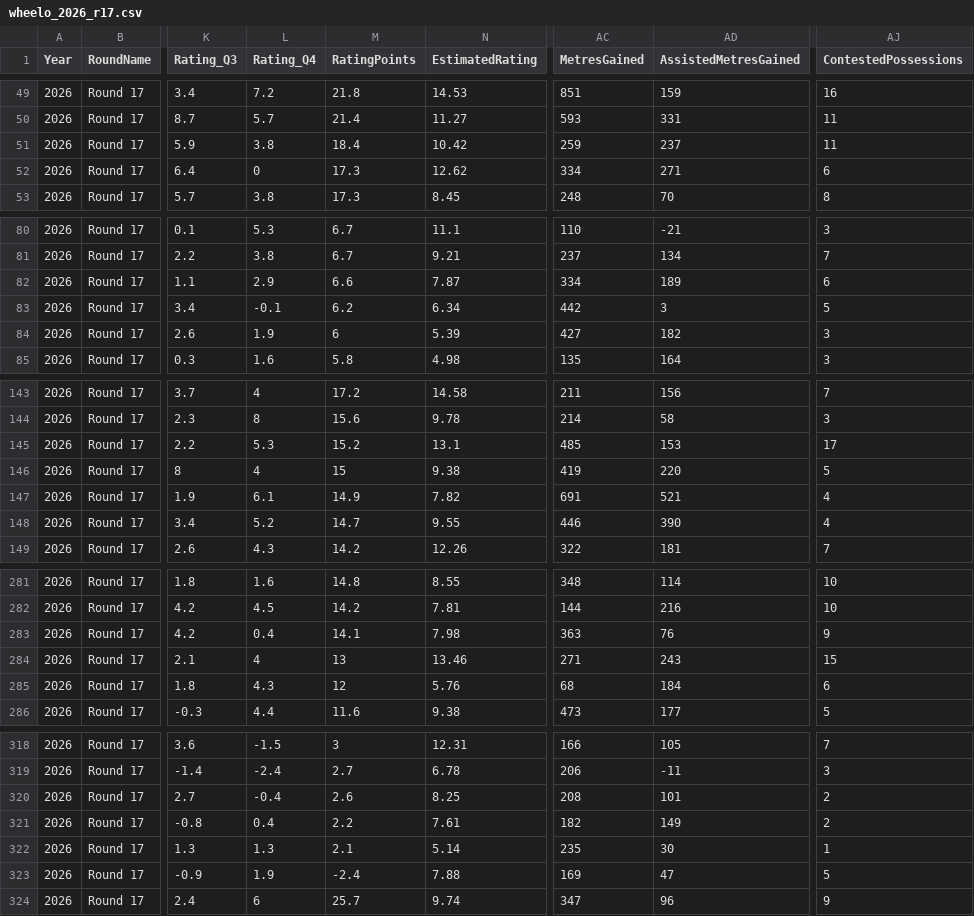
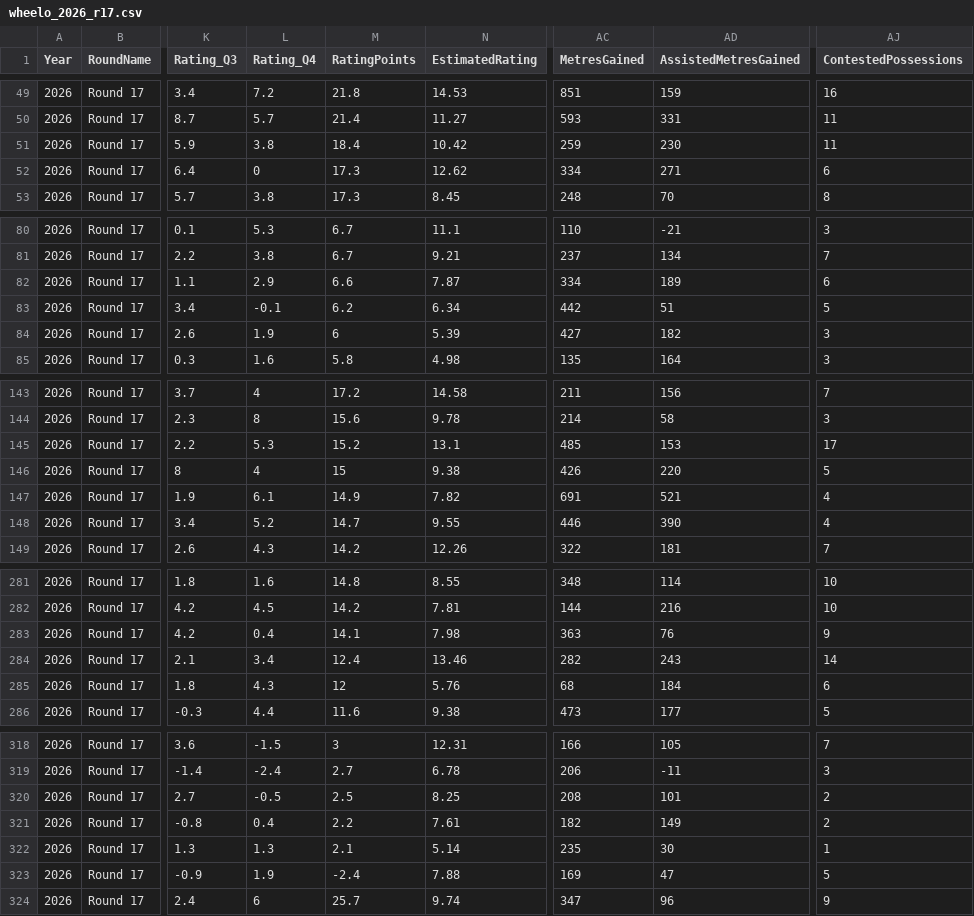
Before and after one commit to justthetipafl-ship-it/JustTheTip, a CSV file: AFL/csv/wheelo_2026_r17.csv, drawn as a sheet; only a part is shown, gaps mark what is left out; the diff covers the shown part only; the diff names each change by its address in the sheet, - before the commit and + after, or states it on an @@ line.

```diff
--- a/AFL/csv/wheelo_2026_r17.csv
+++ b/AFL/csv/wheelo_2026_r17.csv
-AD51 (AssistedMetresGained): 237
+AD51 (AssistedMetresGained): 230
-AD83 (AssistedMetresGained): 3
+AD83 (AssistedMetresGained): 51
-AC146 (MetresGained): 419
+AC146 (MetresGained): 426
-L284 (Rating_Q4): 4
+L284 (Rating_Q4): 3.4
-M284 (RatingPoints): 13
+M284 (RatingPoints): 12.4
-AC284 (MetresGained): 271
+AC284 (MetresGained): 282
-AJ284 (ContestedPossessions): 15
+AJ284 (ContestedPossessions): 14
-L320 (Rating_Q4): -0.4
+L320 (Rating_Q4): -0.5
-M320 (RatingPoints): 2.6
+M320 (RatingPoints): 2.5
```
Also changed, not shown: 10 edited cells elsewhere in this file, 10 other files.
